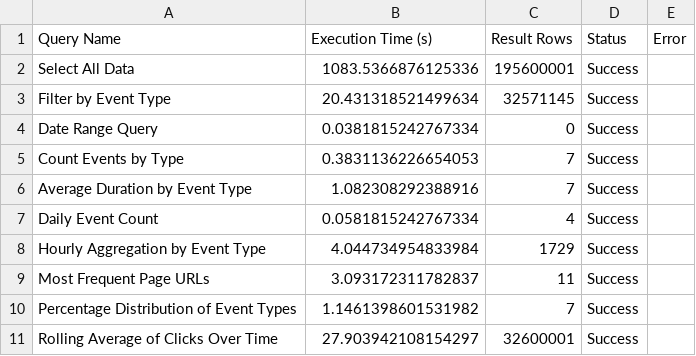
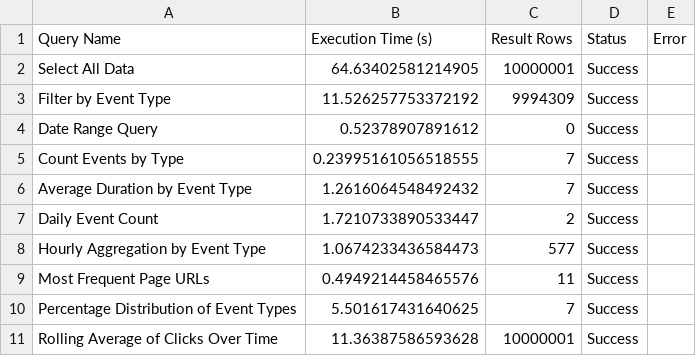
Before and after one commit to ilyinon/ugc_sprint_1, a CSV file: ugc/app/data/clickhouse_query_results.csv, drawn as a sheet.

```diff
--- a/ugc/app/data/clickhouse_query_results.csv
+++ b/ugc/app/data/clickhouse_query_results.csv
@@ -1,11 +1,11 @@
 Query Name,Execution Time (s),Result Rows,Status,Error
-Select All Data,1083.5366876125336,195600001,Success,
-Filter by Event Type,20.431318521499634,32571145,Success,
-Date Range Query,0.0381815242767334,0,Success,
-Count Events by Type,0.3831136226654053,7,Success,
-Average Duration by Event Type,1.082308292388916,7,Success,
-Daily Event Count,0.0581815242767334,4,Success,
-Hourly Aggregation by Event Type,4.044734954833984,1729,Success,
-Most Frequent Page URLs,3.093172311782837,11,Success,
-Percentage Distribution of Event Types,1.1461398601531982,7,Success,
-Rolling Average of Clicks Over Time,27.903942108154297,32600001,Success,
+Select All Data,64.63402581214905,10000001,Success,
+Filter by Event Type,11.526257753372192,9994309,Success,
+Date Range Query,0.52378907891612,0,Success,
+Count Events by Type,0.23995161056518555,7,Success,
+Average Duration by Event Type,1.2616064548492432,7,Success,
+Daily Event Count,1.7210733890533447,2,Success,
+Hourly Aggregation by Event Type,1.0674233436584473,577,Success,
+Most Frequent Page URLs,0.4949214458465576,11,Success,
+Percentage Distribution of Event Types,5.501617431640625,7,Success,
+Rolling Average of Clicks Over Time,11.36387586593628,10000001,Success,
```
Also changed, not shown: ugc/app/data/vertica_query_results.csv, 1 other file.
